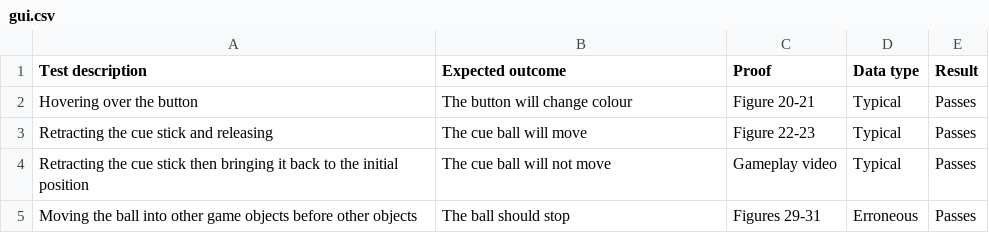
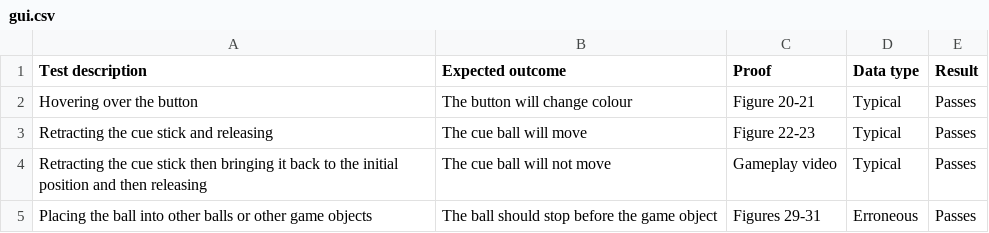
Before and after one commit to max-kov/cs-project, a CSV file: tables/gui.csv, drawn as a sheet.

```diff
--- a/tables/gui.csv
+++ b/tables/gui.csv
@@ -3,3 +3,3 @@ Hovering over the button,The button will change colour,Figure 20-21,Typical,Pass
 Retracting the cue stick and releasing,The cue ball will move,Figure 22-23,Typical,Passes
-Retracting the cue stick then bringing it back to the initial position,The cue ball will not move,Gameplay video,Typical,Passes
-Moving the ball into other game objects before other objects,The ball should stop,Figures 29-31,Erroneous,Passes
+Retracting the cue stick then bringing it back to the initial position and then releasing,The cue ball will not move,Gameplay video,Typical,Passes
+Placing the ball into other balls or other game objects,The ball should stop before the game object,Figures 29-31,Erroneous,Passes
```
Also changed, not shown: tables/game_rules.csv, 12 other files.
